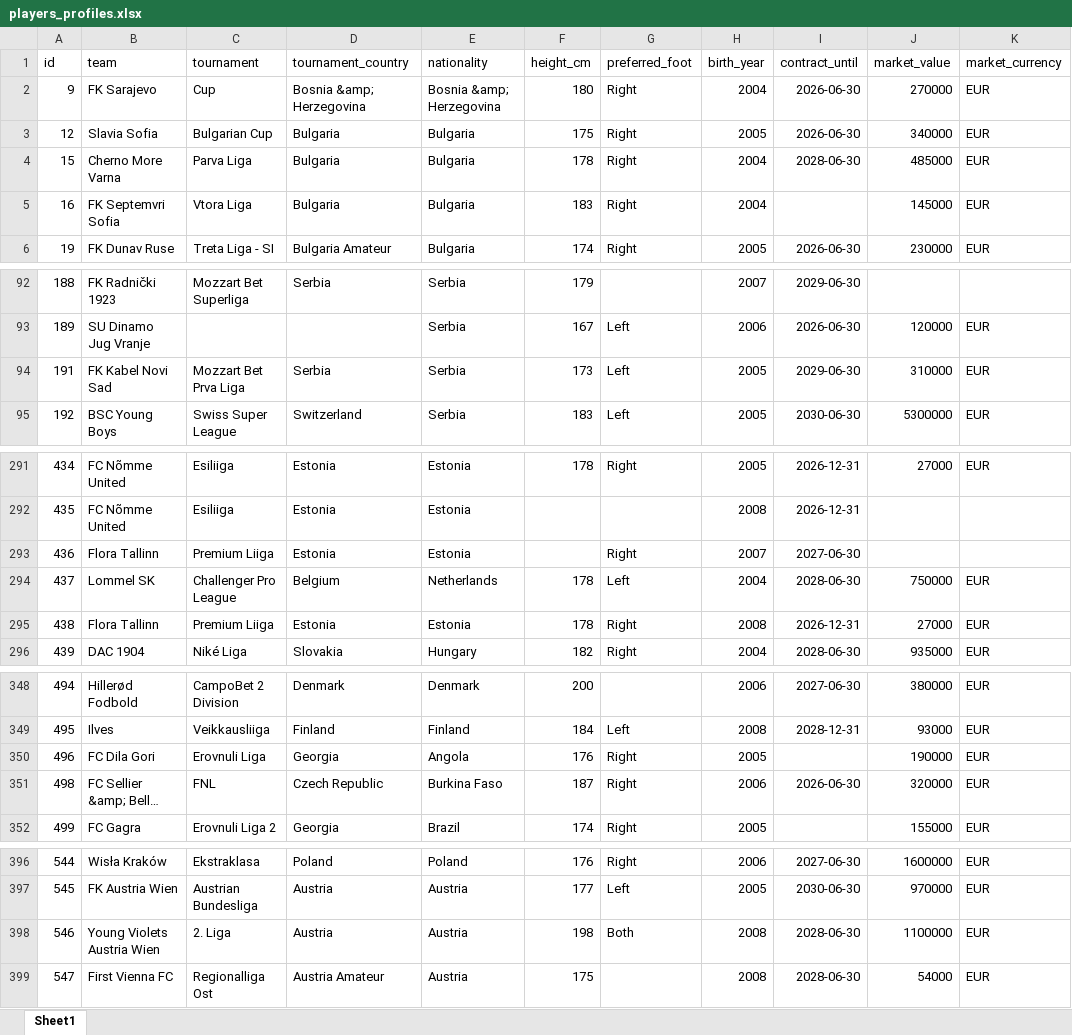
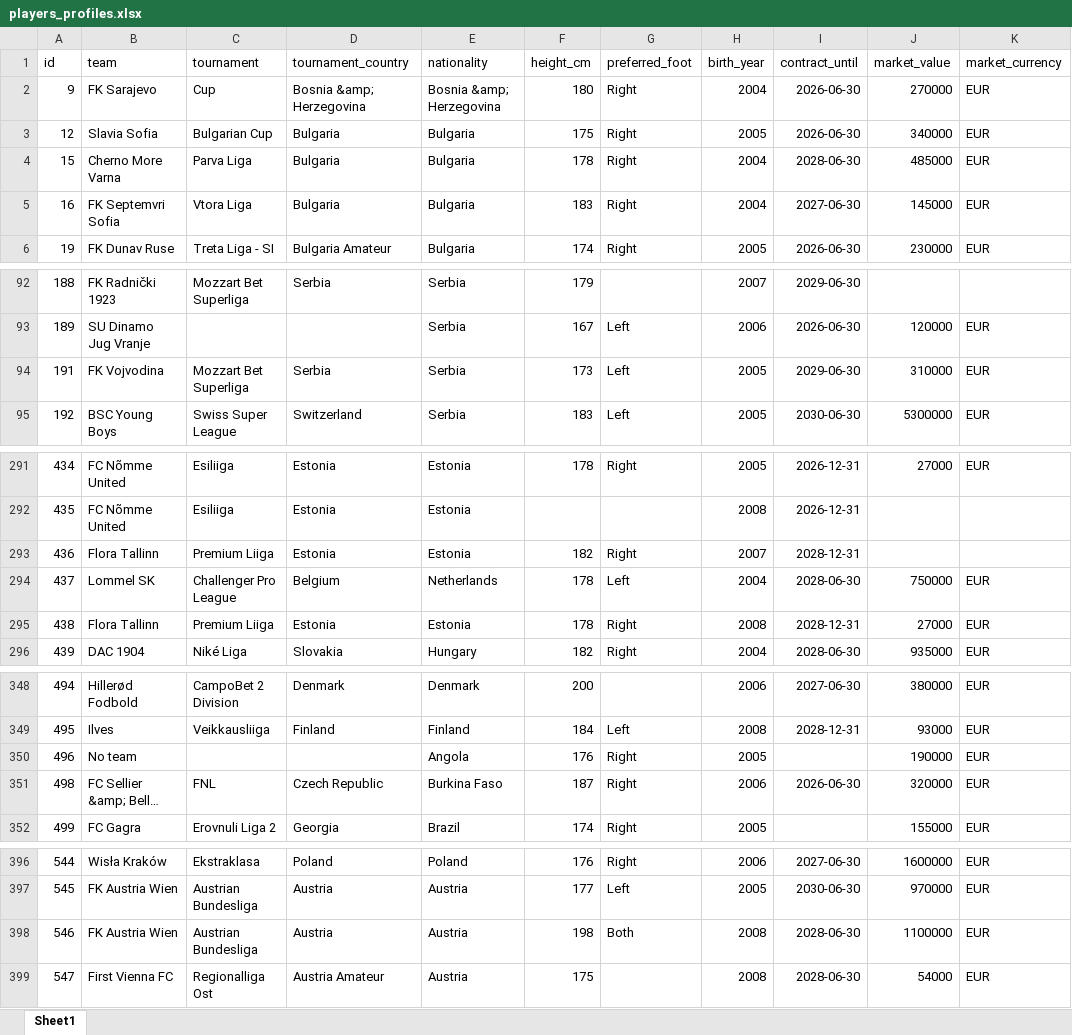
Before and after one commit to PetrMelicharik/fmscoutscz, an Excel workbook: players_profiles.xlsx, sheet Sheet1, drawn as a sheet; only a part is shown, gaps mark what is left out; long unchanged cells end in …; values as stored, in another font and other column widths than the file's, no borders; the diff covers the shown part only; the diff names each change by its address in the sheet, - before the commit and + after, or states it on an @@ line.

```diff
--- a/players_profiles.xlsx (sheet Sheet1)
+++ b/players_profiles.xlsx (sheet Sheet1)
-I5 (contract_until): (empty)
+I5 (contract_until): 2027-06-30
-B94 (team): FK Kabel Novi Sad
+B94 (team): FK Vojvodina
-C94 (tournament): Mozzart Bet Prva Liga
+C94 (tournament): Mozzart Bet Superliga
-F293 (height_cm): (empty)
+F293 (height_cm): 182
-I293 (contract_until): 2027-06-30
+I293 (contract_until): 2028-12-31
-I295 (contract_until): 2026-12-31
+I295 (contract_until): 2028-12-31
-B350 (team): FC Dila Gori
+B350 (team): No team
-C350 (tournament): Erovnuli Liga
+C350 (tournament): (empty)
-D350 (tournament_country): Georgia
+D350 (tournament_country): (empty)
-B398 (team): Young Violets Austria Wien
+B398 (team): FK Austria Wien
-C398 (tournament): 2. Liga
+C398 (tournament): Austrian Bundesliga
```
Also changed, not shown: 10 added rows and 23 edited cells elsewhere in this sheet, players.xlsx, players_ratings.xlsx, 1 other file.
